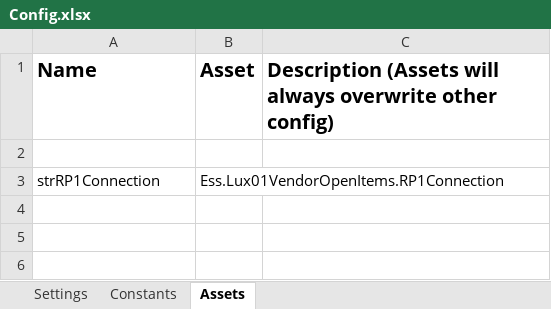
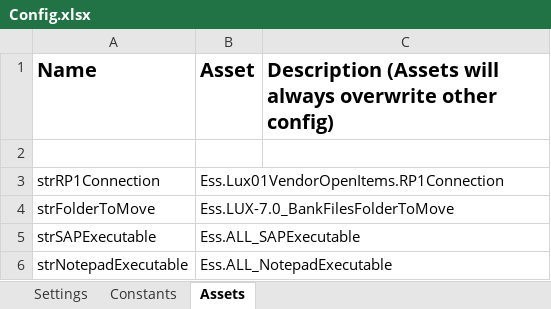
Before and after one commit to CarlosCortez23/Luxottica, an Excel workbook: EssilorLuxottica Projects/LUX - 7.0 - Process SAP Bank File/Data/Config.xlsx, sheet Assets, drawn as a sheet; values as stored, in another font and other column widths than the file's, no borders; the diff names each change by its address in the sheet, - before the commit and + after, or states it on an @@ line.

```diff
--- a/EssilorLuxottica Projects/LUX - 7.0 - Process SAP Bank File/Data/Config.xlsx (sheet Assets)
+++ b/EssilorLuxottica Projects/LUX - 7.0 - Process SAP Bank File/Data/Config.xlsx (sheet Assets)
+row 4: strFolderToMove | Ess.LUX-7.0_BankFilesFolderToMove
+row 5: strSAPExecutable | Ess.ALL_SAPExecutable
+row 6: strNotepadExecutable | Ess.ALL_NotepadExecutable
```
Also changed, not shown: sheet Settings, 19 other files.
